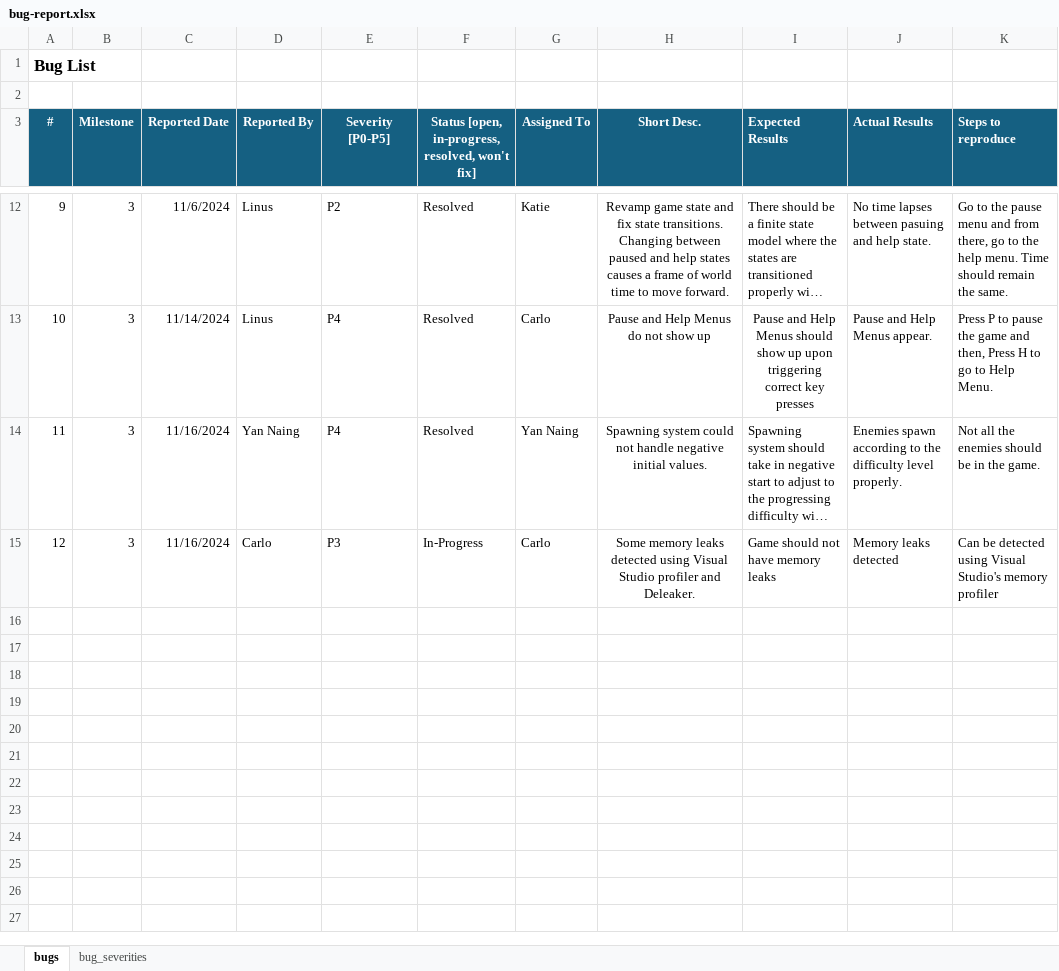
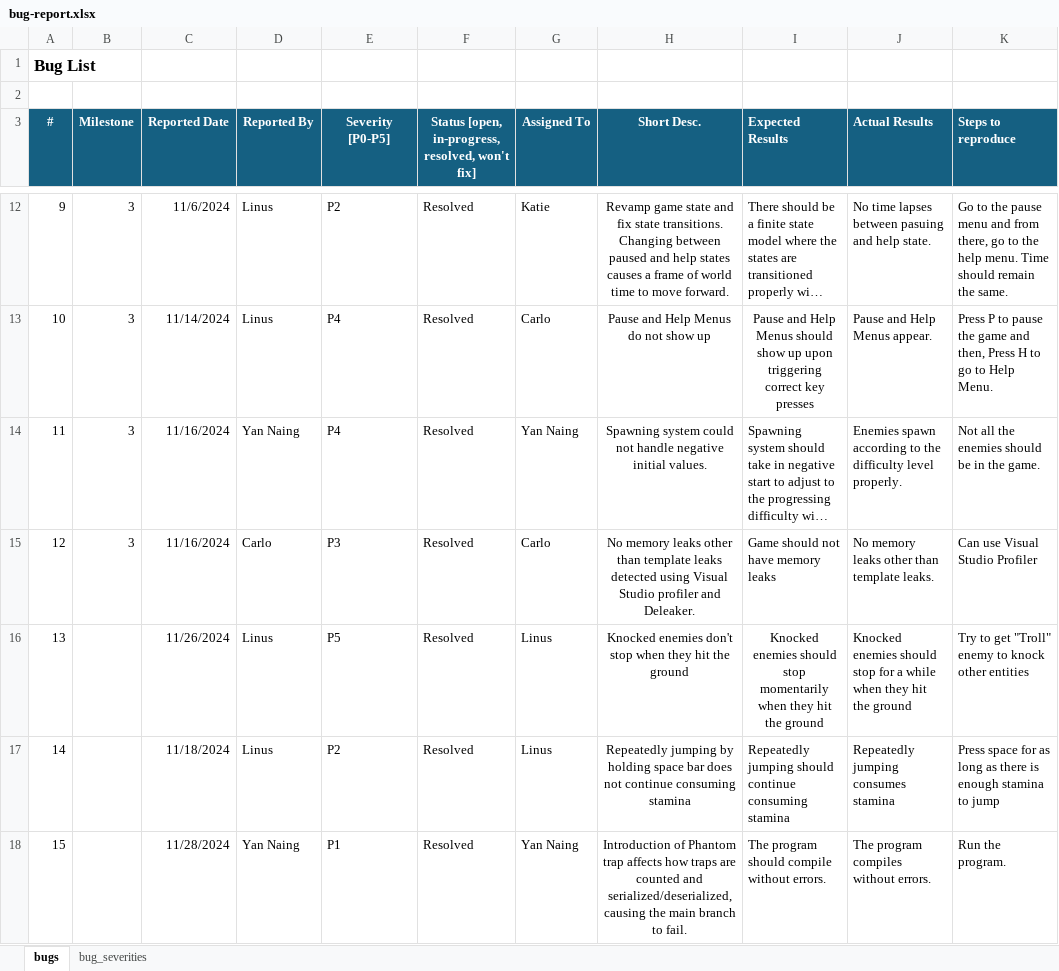
Before and after one commit to ynwin1/WatchOut, an Excel workbook: doc/bug-report.xlsx, sheet bugs, drawn as a sheet; only a part is shown, gaps mark what is left out; long unchanged cells end in …; values as stored, in another font and other column widths than the file's, no borders; the diff names each change by its address in the sheet, - before the commit and + after, or states it on an @@ line.

Commit message:
add test plan & bug report

```diff
--- a/doc/bug-report.xlsx (sheet bugs)
+++ b/doc/bug-report.xlsx (sheet bugs)
-F15: In-Progress
+F15: Resolved
-H15 (Short Desc.): Some memory leaks detected…
+H15 (Short Desc.): No memory leaks other than template leaks detected…
-J15 (Actual Results): Memory leaks detected
+J15 (Actual Results): No memory leaks other than template leaks.
-K15 (Steps to reproduce): Can be detected using Visual Studio's memory profiler
+K15 (Steps to reproduce): Can use Visual Studio Profiler
+row 16: 13 |  | 11/26/2024 | Linus | P5 | Resolved | Linus | Knocked enemies don't stop when they hit the ground | Knocked enemies should stop momentarily when they hit the ground | Knocked enemies should stop for a while when they hit the ground | Try to get "Troll" enemy to knock other entities
+row 17: 14 |  | 11/18/2024 | Linus | P2 | Resolved | Linus | Repeatedly jumping by holding space bar does not continue consuming stamina | Repeatedly jumping should continue consuming stamina | Repeatedly jumping consumes stamina | Press space for as long as there is enough stamina to jump
+row 18: 15 |  | 11/28/2024 | Yan Naing | P1 | Resolved | Yan Naing | Introduction of Phantom trap affects how traps are counted and serialized/deserialized, causing the main branch to fail. | The program should compile without errors. | The program compiles without errors. | Run the program.
```
Also changed, not shown: 2 other files.
